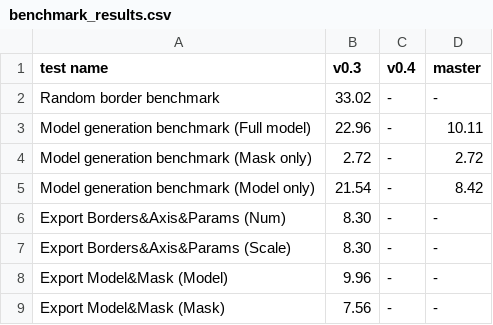
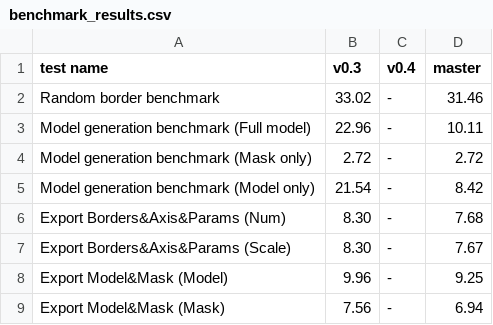
Before and after one commit to Geneus003/grunt, a CSV file: benchmarks/benchmark_results.csv, drawn as a sheet.

```diff
--- a/benchmarks/benchmark_results.csv
+++ b/benchmarks/benchmark_results.csv
@@ -1,3 +1,3 @@
 test name, v0.3, v0.4, master
-Random border benchmark, 33.02, -, -
+Random border benchmark, 33.02, -, 31.46
 Model generation benchmark (Full model), 22.96, -, 10.11
@@ -5,5 +5,5 @@ Model generation benchmark (Mask only), 2.72, -, 2.72
 Model generation benchmark (Model only), 21.54, -, 8.42
-Export Borders&Axis&Params (Num), 8.30, -, -
-Export Borders&Axis&Params (Scale), 8.30, -, -
-Export Model&Mask (Model), 9.96, -, -
-Export Model&Mask (Mask), 7.56, -, -
+Export Borders&Axis&Params (Num), 8.30, -, 7.68
+Export Borders&Axis&Params (Scale), 8.30, -, 7.67
+Export Model&Mask (Model), 9.96, -, 9.25
+Export Model&Mask (Mask), 7.56, -, 6.94
```
Also changed, not shown: 28 other files.
